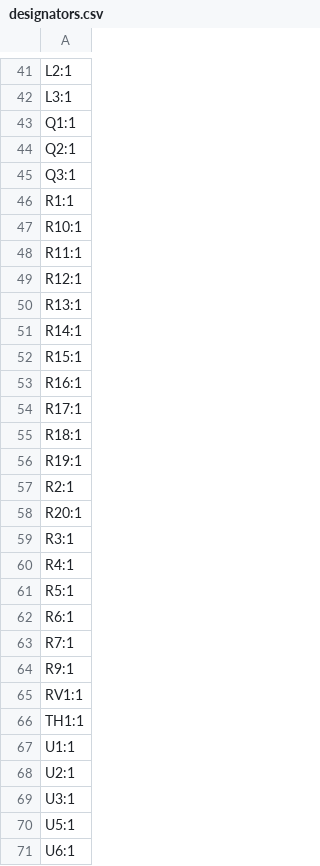
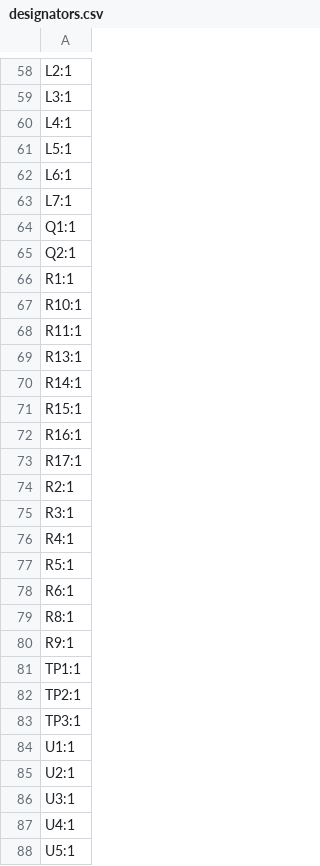
Before and after one commit to GoodEarthWeather/myKicadProjects, a CSV file: QEX_PowerAmp_Experiment_v2/production/designators.csv, drawn as a sheet; only a part is shown, gaps mark what is left out; the shorter side is filled out with more unchanged rows; the diff covers the shown part only.

```diff
--- a/QEX_PowerAmp_Experiment_v2/production/designators.csv
+++ b/QEX_PowerAmp_Experiment_v2/production/designators.csv
@@ -42,5 +59,8 @@ L2:1
 L3:1
+L4:1
+L5:1
+L6:1
+L7:1
 Q1:1
 Q2:1
-Q3:1
 R1:1
@@ -48,3 +68,2 @@ R10:1
 R11:1
-R12:1
 R13:1
@@ -54,6 +73,3 @@ R16:1
 R17:1
-R18:1
-R19:1
 R2:1
-R20:1
 R3:1
@@ -62,6 +78,7 @@ R5:1
 R6:1
-R7:1
+R8:1
 R9:1
-RV1:1
-TH1:1
+TP1:1
+TP2:1
+TP3:1
 U1:1
@@ -69,2 +86,3 @@ U2:1
 U3:1
+U4:1
 U5:1
```
Also changed, not shown: 18 added rows and 1 removed row elsewhere in this file, QEX_PowerAmp_Experiment_v2/production/bom.csv, QEX_PowerAmp_Experiment_v2/production/positions.csv, 8 other files.
